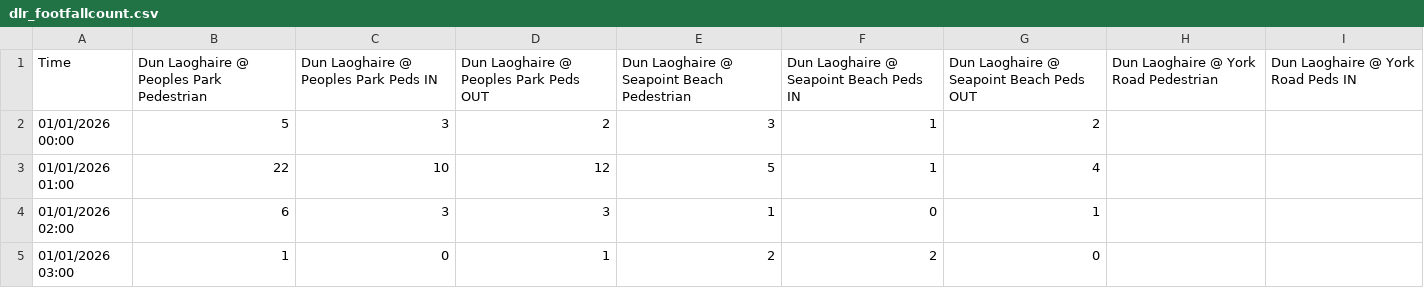
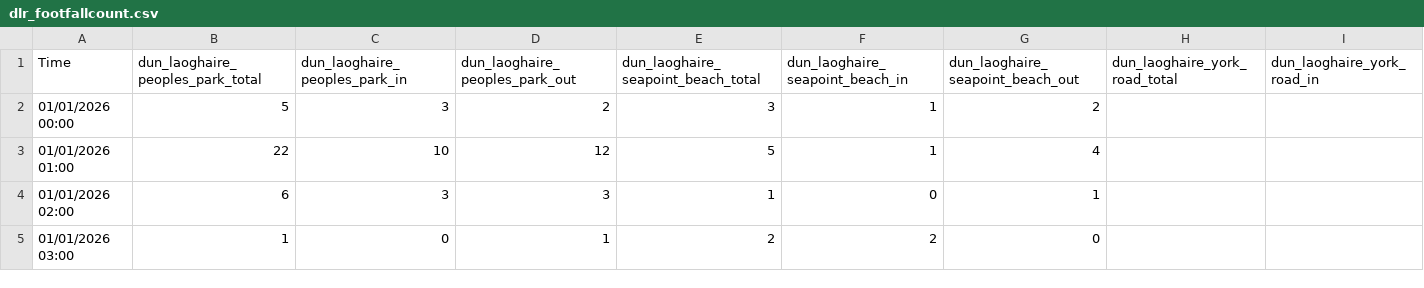
Before and after one commit to lubr5/CS7IS1, a CSV file: data/csv/dlr_footfallcount.csv, drawn as a sheet; only a part is shown; the diff covers the shown part only; the diff names each change by its address in the sheet, - before the commit and + after, or states it on an @@ line.

```diff
--- a/data/csv/dlr_footfallcount.csv
+++ b/data/csv/dlr_footfallcount.csv
-B1: Dun Laoghaire @ Peoples Park Pedestrian
+B1: dun_laoghaire_peoples_park_total
-C1: Dun Laoghaire @ Peoples Park Peds IN
+C1: dun_laoghaire_peoples_park_in
-D1: Dun Laoghaire @ Peoples Park Peds OUT
+D1: dun_laoghaire_peoples_park_out
-E1: Dun Laoghaire @ Seapoint Beach Pedestrian
+E1: dun_laoghaire_seapoint_beach_total
-F1: Dun Laoghaire @ Seapoint Beach Peds IN
+F1: dun_laoghaire_seapoint_beach_in
-G1: Dun Laoghaire @ Seapoint Beach Peds OUT
+G1: dun_laoghaire_seapoint_beach_out
-H1: Dun Laoghaire @ York Road Pedestrian
+H1: dun_laoghaire_york_road_total
-I1: Dun Laoghaire @ York Road Peds IN
+I1: dun_laoghaire_york_road_in
```
Also changed, not shown: 19 edited cells elsewhere in this file, data/csv/historicalFootfall_pre2026/footfall2021.csv, data/csv/historicalFootfall_pre2026/footfall2022.csv, 4 other files.
